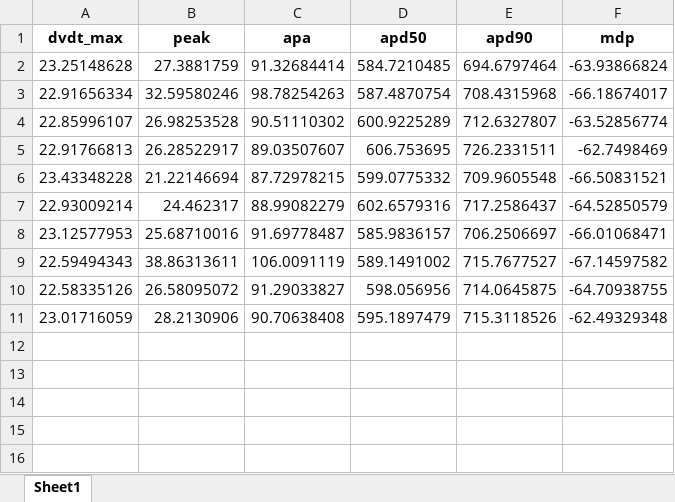
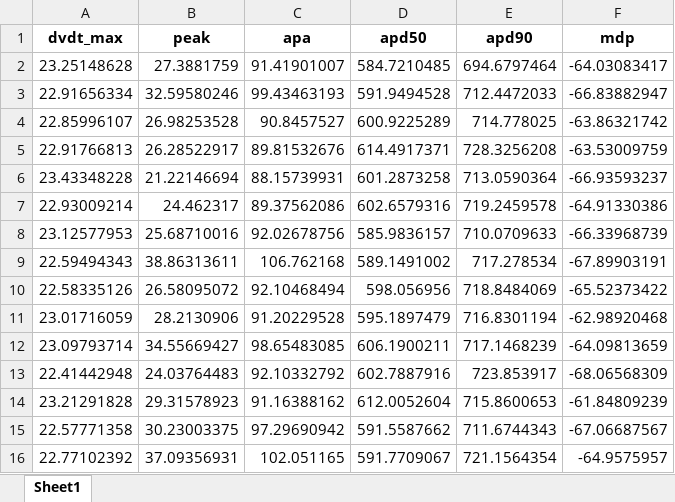
Before and after one commit to robertabaraldi/Thesis, an Excel workbook: AP_features_HCM.xlsx, sheet Sheet1, drawn as a sheet; values as stored, in another font and other column widths than the file's, no borders; the diff names each change by its address in the sheet, - before the commit and + after, or states it on an @@ line.

```diff
--- a/AP_features_HCM.xlsx (sheet Sheet1)
+++ b/AP_features_HCM.xlsx (sheet Sheet1)
-C2 (apa): 91.32684414
+C2 (apa): 91.41901007
-F2 (mdp): -63.93866824
+F2 (mdp): -64.03083417
-C3 (apa): 98.78254263
+C3 (apa): 99.43463193
-D3 (apd50): 587.4870754
+D3 (apd50): 591.9494528
-E3 (apd90): 708.4315968
+E3 (apd90): 712.4472033
-F3 (mdp): -66.18674017
+F3 (mdp): -66.83882947
-C4 (apa): 90.51110302
+C4 (apa): 90.8457527
-E4 (apd90): 712.6327807
+E4 (apd90): 714.778025
-F4 (mdp): -63.52856774
+F4 (mdp): -63.86321742
-C5 (apa): 89.03507607
+C5 (apa): 89.81532676
-D5 (apd50): 606.753695
+D5 (apd50): 614.4917371
-E5 (apd90): 726.2331511
+E5 (apd90): 728.3256208
-F5 (mdp): -62.7498469
+F5 (mdp): -63.53009759
-C6 (apa): 87.72978215
+C6 (apa): 88.15739931
-D6 (apd50): 599.0775332
+D6 (apd50): 601.2873258
-E6 (apd90): 709.9605548
+E6 (apd90): 713.0590364
-F6 (mdp): -66.50831521
+F6 (mdp): -66.93593237
-C7 (apa): 88.99082279
+C7 (apa): 89.37562086
-E7 (apd90): 717.2586437
+E7 (apd90): 719.2459578
-F7 (mdp): -64.52850579
+F7 (mdp): -64.91330386
-C8 (apa): 91.69778487
+C8 (apa): 92.02678756
-E8 (apd90): 706.2506697
+E8 (apd90): 710.0709633
-F8 (mdp): -66.01068471
+F8 (mdp): -66.33968739
-C9 (apa): 106.0091119
+C9 (apa): 106.762168
-E9 (apd90): 715.7677527
+E9 (apd90): 717.278534
-F9 (mdp): -67.14597582
+F9 (mdp): -67.89903191
-C10 (apa): 91.29033827
+C10 (apa): 92.10468494
-E10 (apd90): 714.0645875
+E10 (apd90): 718.8484069
-F10 (mdp): -64.70938755
+F10 (mdp): -65.52373422
-C11 (apa): 90.70638408
+C11 (apa): 91.20229528
-E11 (apd90): 715.3118526
+E11 (apd90): 716.8301194
-F11 (mdp): -62.49329348
+F11 (mdp): -62.98920468
+row 12: 23.09793714 | 34.55669427 | 98.65483085 | 606.1900211 | 717.1468239 | -64.09813659
+row 13: 22.41442948 | 24.03764483 | 92.10332792 | 602.7887916 | 723.853917 | -68.06568309
+row 14: 23.21291828 | 29.31578923 | 91.16388162 | 612.0052604 | 715.8600653 | -61.84809239
+row 15: 22.57771358 | 30.23003375 | 97.29690942 | 591.5587662 | 711.6744343 | -67.06687567
+row 16: 22.77102392 | 37.09356931 | 102.051165 | 591.7709067 | 721.1564354 | -64.9575957
```
Also changed, not shown: AP_features_CTRL.xlsx, 1 other file.
